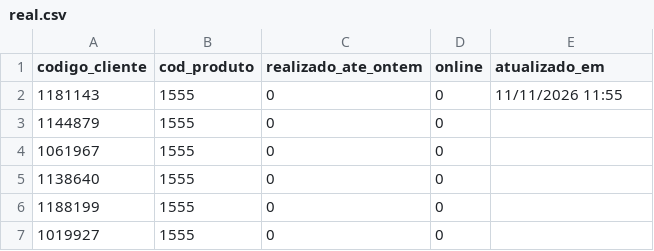
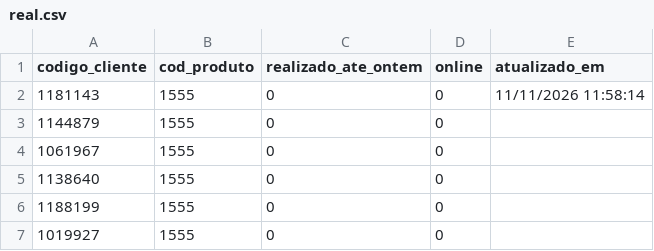
Before and after one commit to jspalheta/missaoguiada, a CSV file: real.csv, drawn as a sheet; only a part is shown.

Commit message:
Realizado 11/11/2026 11:58:14

```diff
--- a/real.csv
+++ b/real.csv
@@ -1,3 +1,3 @@
 codigo_cliente;cod_produto;realizado_ate_ontem;online;atualizado_em
-1181143;1555;0;0;11/11/2026 11:55
+1181143;1555;0;0;11/11/2026 11:58:14
 1144879;1555;0;0;
```
